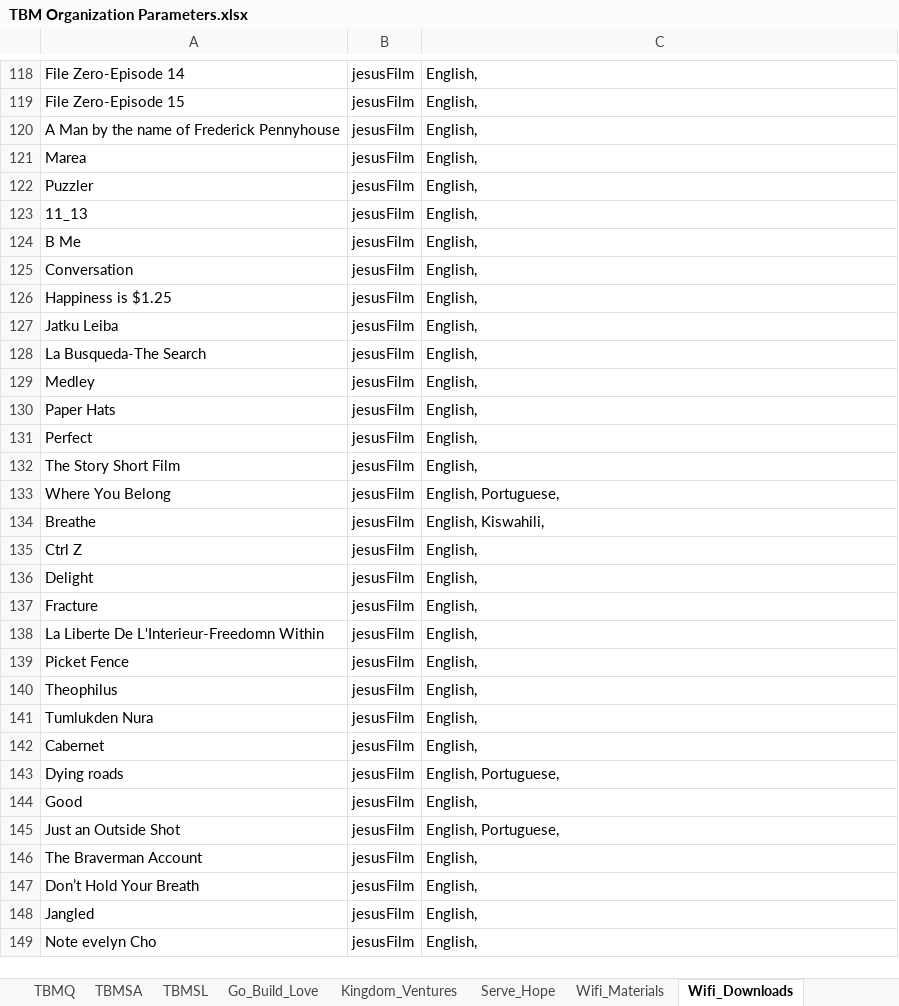
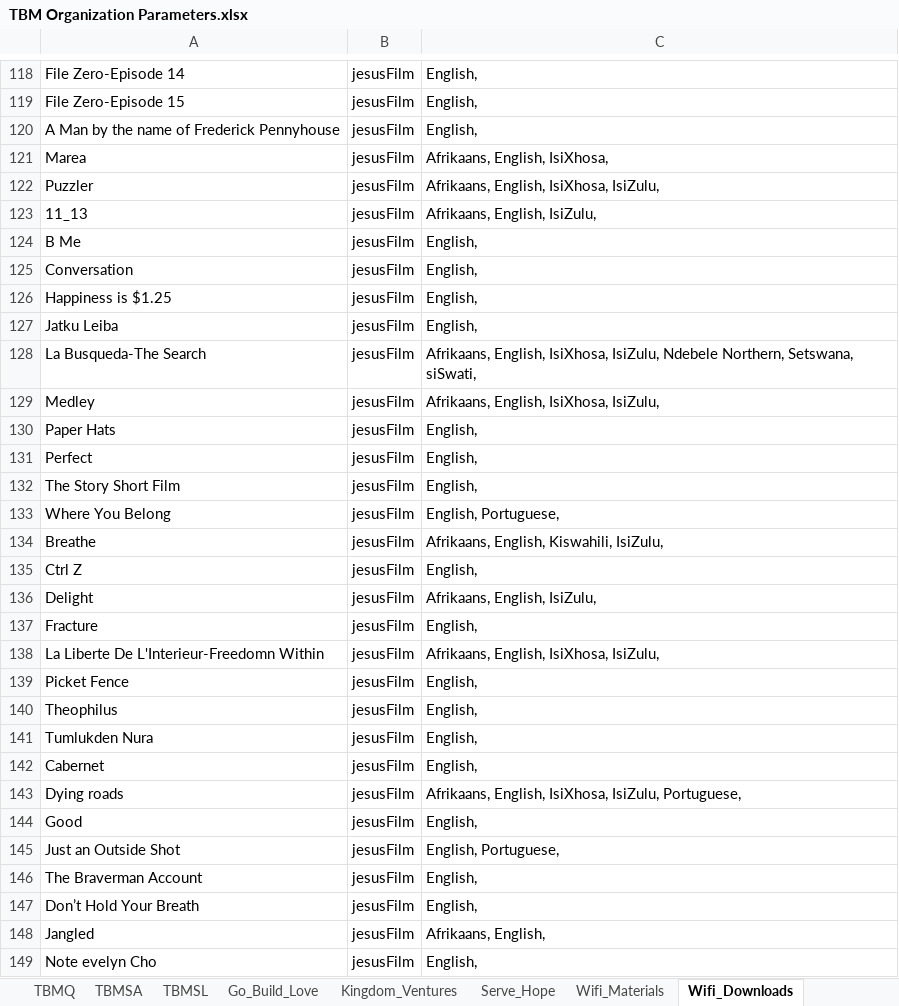
Before and after one commit to The-Bucket-Ministry/Organization-Parameters, an Excel workbook: TBM Organization Parameters.xlsx, sheet Wifi_Downloads, drawn as a sheet; only a part is shown, gaps mark what is left out; values as stored, in another font and other column widths than the file's, no borders; conditional formats not drawn; the diff covers the shown part only; the diff names each change by its address in the sheet, - before the commit and + after, or states it on an @@ line.

```diff
--- a/TBM Organization Parameters.xlsx (sheet Wifi_Downloads)
+++ b/TBM Organization Parameters.xlsx (sheet Wifi_Downloads)
-C121: English,
+C121: Afrikaans, English, IsiXhosa,
-C122: English,
+C122: Afrikaans, English, IsiXhosa, IsiZulu,
-C123: English,
+C123: Afrikaans, English, IsiZulu,
-C128: English,
+C128: Afrikaans, English, IsiXhosa, IsiZulu, Ndebele Northern, Setswana, siSwati,
-C129: English,
+C129: Afrikaans, English, IsiXhosa, IsiZulu,
-C134: English, Kiswahili,
+C134: Afrikaans, English, Kiswahili, IsiZulu,
-C136: English,
+C136: Afrikaans, English, IsiZulu,
-C138: English,
+C138: Afrikaans, English, IsiXhosa, IsiZulu,
-C143: English, Portuguese,
+C143: Afrikaans, English, IsiXhosa, IsiZulu, Portuguese,
-C148: English,
+C148: Afrikaans, English,
```
Also changed, not shown: 6 added rows and 45 edited cells elsewhere in this sheet, sheet Wifi_Materials.
